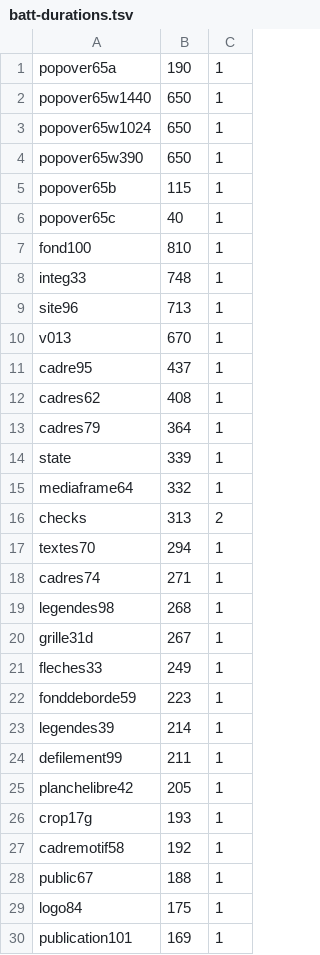
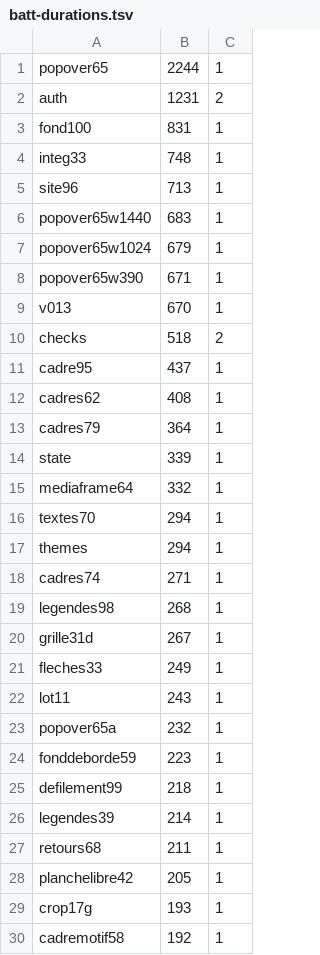
Before and after one commit to Themlaw/portfolio-studio, a TSV file: scripts/batt-durations.tsv, drawn as a sheet; only a part is shown; the shorter side is filled out with more unchanged rows; the diff covers the shown part only.

```diff
--- a/scripts/batt-durations.tsv
+++ b/scripts/batt-durations.tsv
@@ -1,11 +1,11 @@
-popover65a	190	1
-popover65w1440	650	1
-popover65w1024	650	1
-popover65w390	650	1
-popover65b	115	1
-popover65c	40	1
-fond100	810	1
+popover65	2244	1
+auth	1231	2
+fond100	831	1
 integ33	748	1
 site96	713	1
+popover65w1440	683	1
+popover65w1024	679	1
+popover65w390	671	1
 v013	670	1
+checks	518	2
 cadre95	437	1
@@ -15,4 +15,4 @@ state	339	1
 mediaframe64	332	1
-checks	313	2
 textes70	294	1
+themes	294	1
 cadres74	271	1
@@ -21,5 +21,8 @@ grille31d	267	1
 fleches33	249	1
+lot11	243	1
+popover65a	232	1
 fonddeborde59	223	1
+defilement99	218	1
 legendes39	214	1
-defilement99	211	1
+retours68	211	1
 planchelibre42	205	1
```
Also changed, not shown: 12 added rows, 14 removed rows and 1 edited cell elsewhere in this file.
